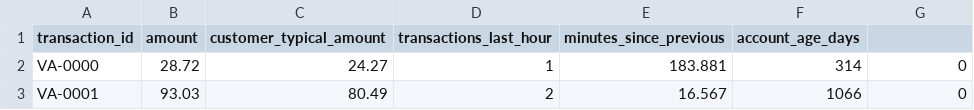
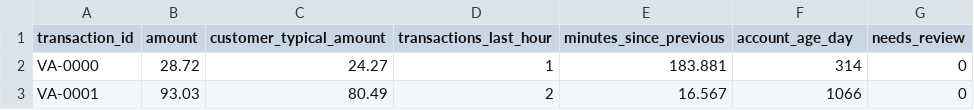
Before and after one commit to mnunezcor/anomaly-app-safer, a CSV file: new_transactions.csv, drawn as a sheet; only a part is shown.

Commit message:
Update new_transactions.csv

```diff
--- a/new_transactions.csv
+++ b/new_transactions.csv
@@ -1,2 +1,2 @@
-transaction_id,amount,customer_typical_amount,transactions_last_hour,minutes_since_previous,account_age_days
+transaction_id,amount,customer_typical_amount,transactions_last_hour,minutes_since_previous,account_age_day, needs_review
 VA-0000,28.72,24.27,1,183.881,314,0
```
